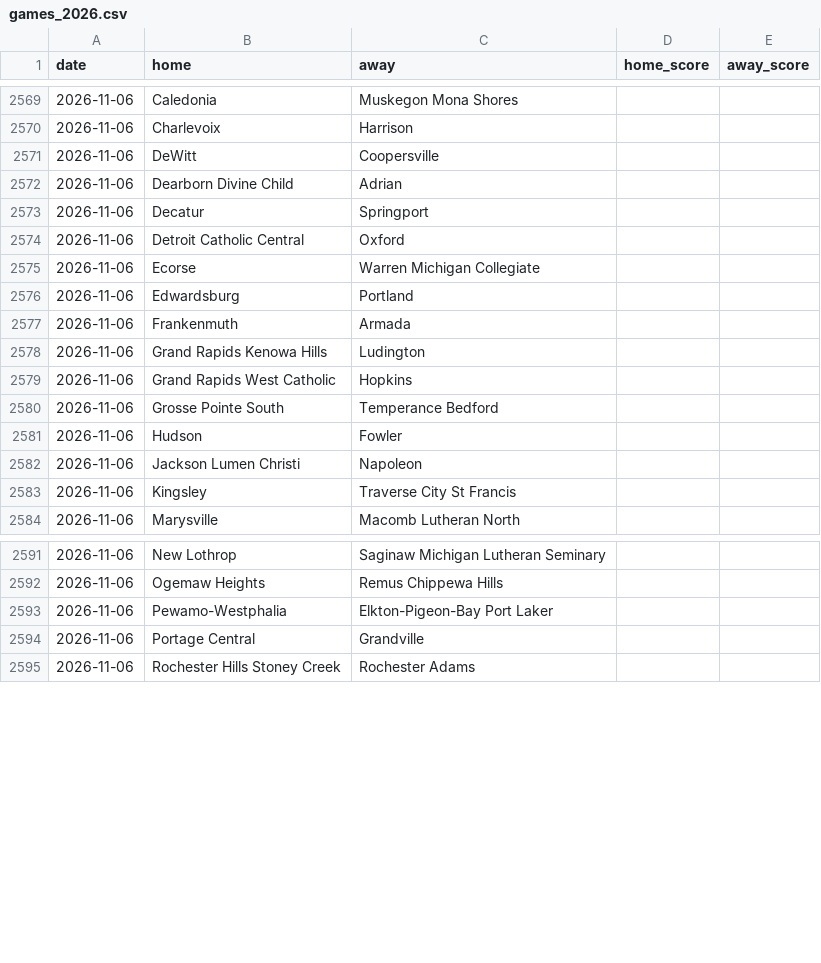
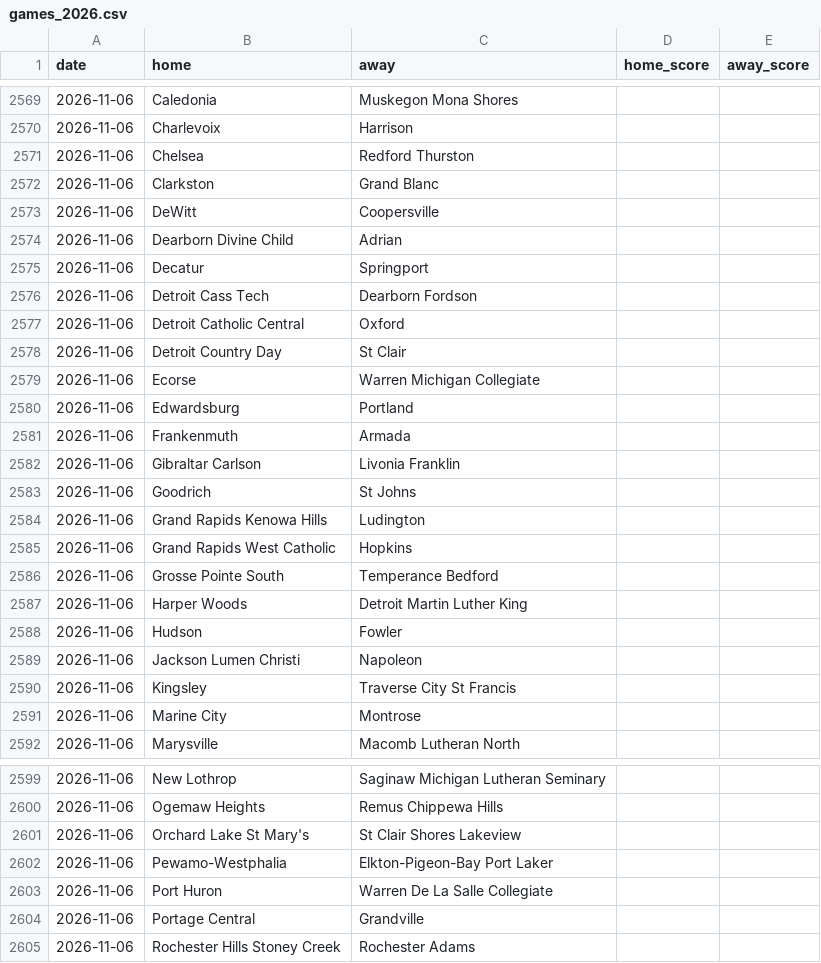
Before and after one commit to YutongHanOfficial/mi-football-predictor, a CSV file: games_2026.csv, drawn as a sheet; only a part is shown, gaps mark what is left out; the diff covers the shown part only.

```diff
--- a/games_2026.csv
+++ b/games_2026.csv
@@ -2570,2 +2570,4 @@ date,home,away,home_score,away_score
 2026-11-06,Charlevoix,Harrison,,
+2026-11-06,Chelsea,Redford Thurston,,
+2026-11-06,Clarkston,Grand Blanc,,
 2026-11-06,DeWitt,Coopersville,,
@@ -2573,3 +2575,5 @@ date,home,away,home_score,away_score
 2026-11-06,Decatur,Springport,,
+2026-11-06,Detroit Cass Tech,Dearborn Fordson,,
 2026-11-06,Detroit Catholic Central,Oxford,,
+2026-11-06,Detroit Country Day,St Clair,,
 2026-11-06,Ecorse,Warren Michigan Collegiate,,
@@ -2577,2 +2581,4 @@ date,home,away,home_score,away_score
 2026-11-06,Frankenmuth,Armada,,
+2026-11-06,Gibraltar Carlson,Livonia Franklin,,
+2026-11-06,Goodrich,St Johns,,
 2026-11-06,Grand Rapids Kenowa Hills,Ludington,,
@@ -2580,2 +2586,3 @@ date,home,away,home_score,away_score
 2026-11-06,Grosse Pointe South,Temperance Bedford,,
+2026-11-06,Harper Woods,Detroit Martin Luther King,,
 2026-11-06,Hudson,Fowler,,
@@ -2583,2 +2590,3 @@ date,home,away,home_score,away_score
 2026-11-06,Kingsley,Traverse City St Francis,,
+2026-11-06,Marine City,Montrose,,
 2026-11-06,Marysville,Macomb Lutheran North,,
@@ -2592,3 +2600,5 @@ date,home,away,home_score,away_score
 2026-11-06,Ogemaw Heights,Remus Chippewa Hills,,
+2026-11-06,Orchard Lake St Mary's,St Clair Shores Lakeview,,
 2026-11-06,Pewamo-Westphalia,Elkton-Pigeon-Bay Port Laker,,
+2026-11-06,Port Huron,Warren De La Salle Collegiate,,
 2026-11-06,Portage Central,Grandville,,
```
Also changed, not shown: 3 added rows elsewhere in this file.
